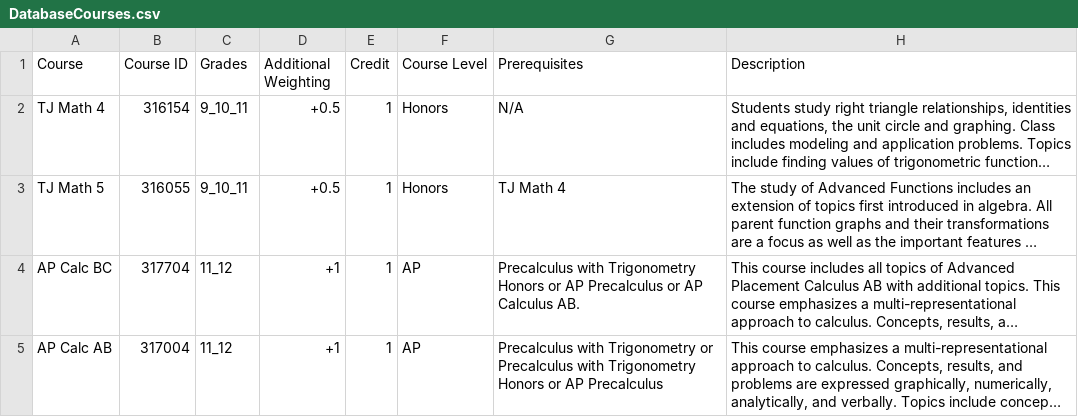
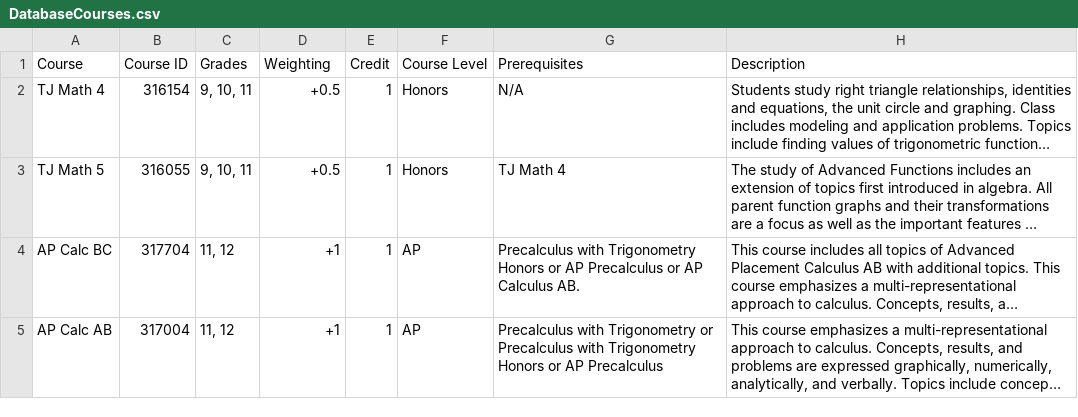
Before and after one commit to ayushd1600/ayushd1600.github.io, a CSV file: DatabaseCourses.csv, drawn as a sheet; long unchanged cells end in …; the diff names each change by its address in the sheet, - before the commit and + after, or states it on an @@ line.

Commit message:
Add files via upload

```diff
--- a/DatabaseCourses.csv
+++ b/DatabaseCourses.csv
-D1: Additional Weighting
+D1: Weighting
-C2:C3 (Grades): 9_10_11
+C2:C3 (Grades): 9, 10, 11
-C4:C5 (Grades): 11_12
+C4:C5 (Grades): 11, 12
```
